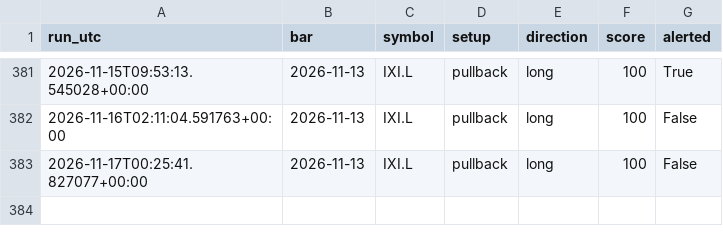
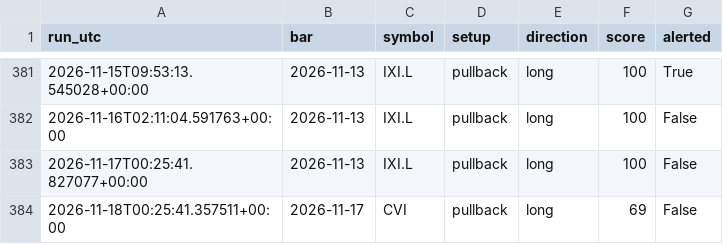
Before and after one commit to whitecraig860-commits/trading-bot, a CSV file: state/scan_log.csv, drawn as a sheet; only a part is shown, gaps mark what is left out.

Commit message:
Bot state 2026-11-18

```diff
--- a/state/scan_log.csv
+++ b/state/scan_log.csv
@@ -383 +383,2 @@ run_utc,bar,symbol,setup,direction,score,alerted
 2026-11-17T00:25:41.827077+00:00,2026-11-13,IXI.L,pullback,long,100,False
+2026-11-18T00:25:41.357511+00:00,2026-11-17,CVI,pullback,long,69,False
```
Also changed, not shown: 2 other files.
